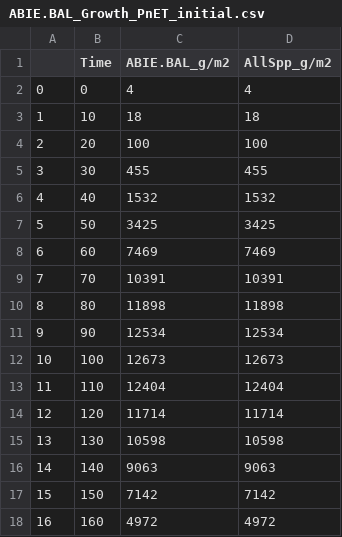
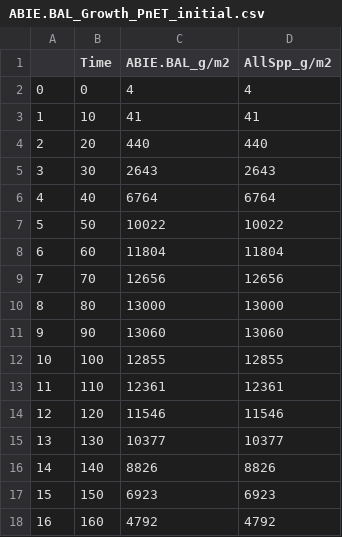
Before and after one commit to Klemet/Calibration_PnET_DIVERSE, a CSV file: calibrationJupyterBook/StartingCalibrationTest/SpeciesParametersSets/Checkup_Step1/ABIE.BAL_Growth_PnET_initial.csv, drawn as a sheet; only a part is shown; the diff covers the shown part only.

```diff
--- a/calibrationJupyterBook/StartingCalibrationTest/SpeciesParametersSets/Checkup_Step1/ABIE.BAL_Growth_PnET_initial.csv
+++ b/calibrationJupyterBook/StartingCalibrationTest/SpeciesParametersSets/Checkup_Step1/ABIE.BAL_Growth_PnET_initial.csv
@@ -2,17 +2,17 @@
 0,0,4,4
-1,10,18,18
-2,20,100,100
-3,30,455,455
-4,40,1532,1532
-5,50,3425,3425
-6,60,7469,7469
-7,70,10391,10391
-8,80,11898,11898
-9,90,12534,12534
-10,100,12673,12673
-11,110,12404,12404
-12,120,11714,11714
-13,130,10598,10598
-14,140,9063,9063
-15,150,7142,7142
-16,160,4972,4972
+1,10,41,41
+2,20,440,440
+3,30,2643,2643
+4,40,6764,6764
+5,50,10022,10022
+6,60,11804,11804
+7,70,12656,12656
+8,80,13000,13000
+9,90,13060,13060
+10,100,12855,12855
+11,110,12361,12361
+12,120,11546,11546
+13,130,10377,10377
+14,140,8826,8826
+15,150,6923,6923
+16,160,4792,4792
```
Also changed, not shown: 2 edited cells elsewhere in this file, calibrationJupyterBook/StartingCalibrationTest/SpeciesParametersSets/Checkup_Competition/LARI.LAR_Growth_PnET.csv, calibrationJupyterBook/StartingCalibrationTest/SpeciesParametersSets/Checkup_Step1/ABIE.BAL_Growth_PnET.csv, 25 other files.
